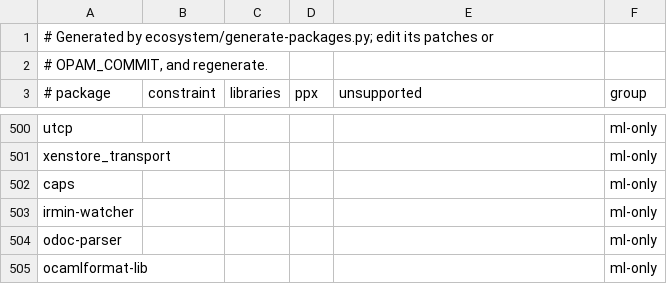
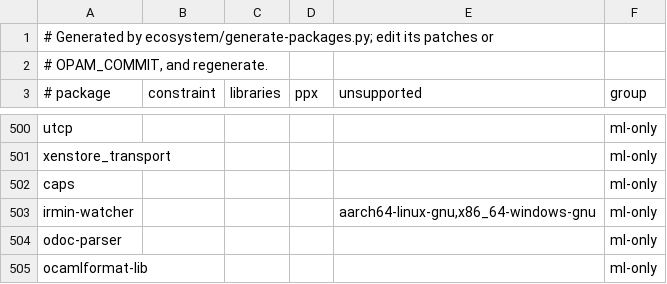
Before and after one commit to shreyascodes-tech/zcaml, a TSV file: ecosystem/packages.tsv, drawn as a sheet; only a part is shown, gaps mark what is left out.

Commit message:
ecosystem: skip irmin-watcher's cross targets

```diff
--- a/ecosystem/packages.tsv
+++ b/ecosystem/packages.tsv
@@ -502,3 +502,3 @@ xenstore_transport					ml-only
 caps					ml-only
-irmin-watcher					ml-only
+irmin-watcher				aarch64-linux-gnu,x86_64-windows-gnu	ml-only
 odoc-parser					ml-only
```
Also changed, not shown: 1 other file.
